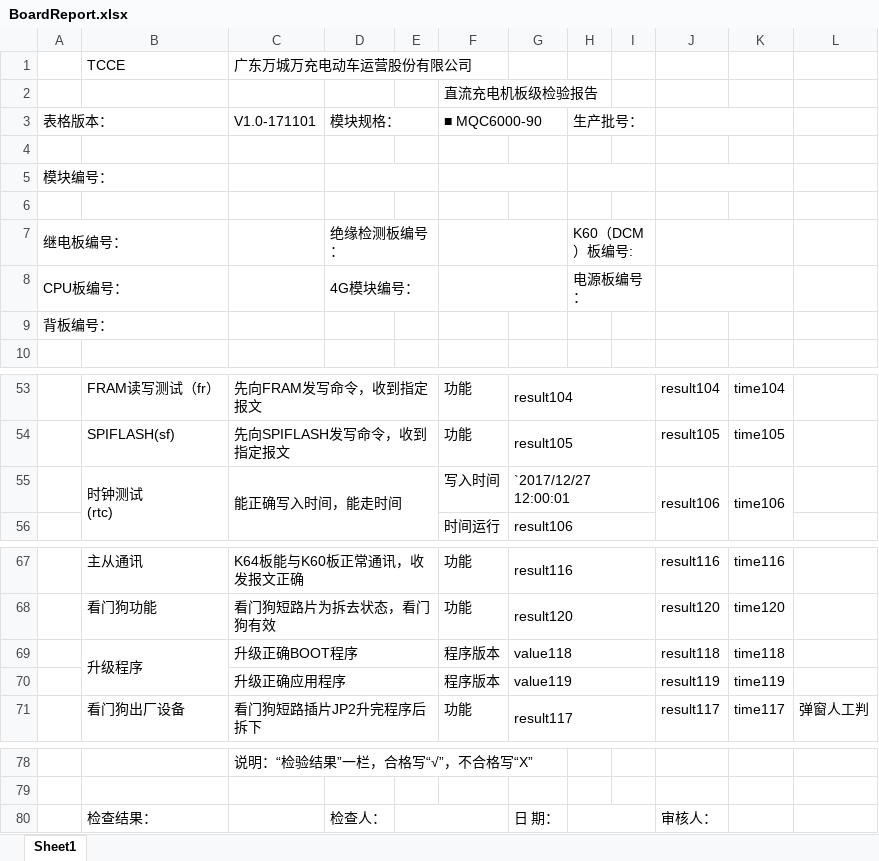
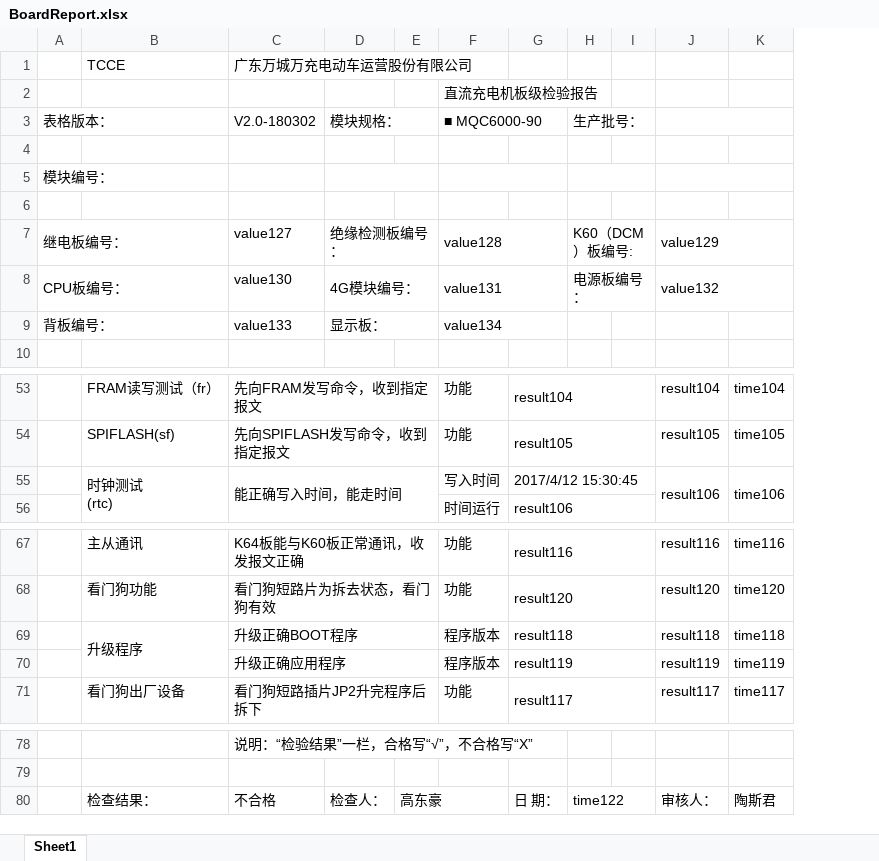
Before and after one commit to newdoublefish/mcmctestsys, an Excel workbook: config/project/board/BoardReport.xlsx, sheet Sheet1, drawn as a sheet; only a part is shown, gaps mark what is left out; values as stored, in another font and other column widths than the file's, no cell formats; conditional formats not drawn; removed rows and columns are numbered as before the commit, all else as after; the diff names each change by its address in the sheet, - before the commit and + after, or states it on an @@ line.

```diff
--- a/config/project/board/BoardReport.xlsx (sheet Sheet1)
+++ b/config/project/board/BoardReport.xlsx (sheet Sheet1)
-column E, empty
+column E, row 80: 高东豪
-column L, row 71: 弹窗人工判
-C3: V1.0-171101
+C3: V2.0-180302
-C7: (empty)
+C7: value127
-F7: (empty)
+F7: value128
-J7: (empty)
+J7: value129
-C8: (empty)
+C8: value130
-F8: (empty)
+F8: value131
-J8: (empty)
+J8: value132
-row 9: 背板编号：
+row 9: 背板编号： |  | value133 | 显示板： |  | value134
-G55: `2017/12/27 12:00:01
+G55: 2017/4/12 15:30:45
-G69: value118
+G69: result118
-G70: value119
+G70: result119
-C80: (empty)
+C80: 不合格
-H80: (empty)
+H80: time122
-K80: (empty)
+K80: 陶斯君
```
Also changed, not shown: cell formats, config/project/board/BoardConfig.xlsx, 4 other files.
